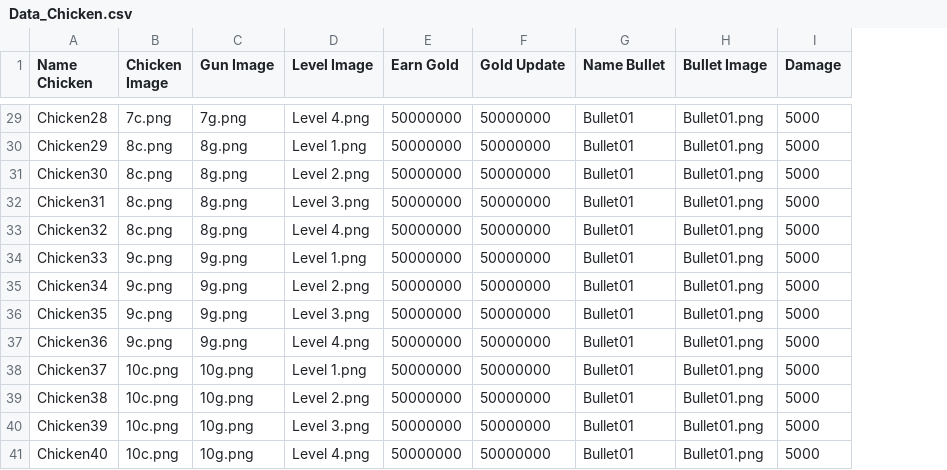
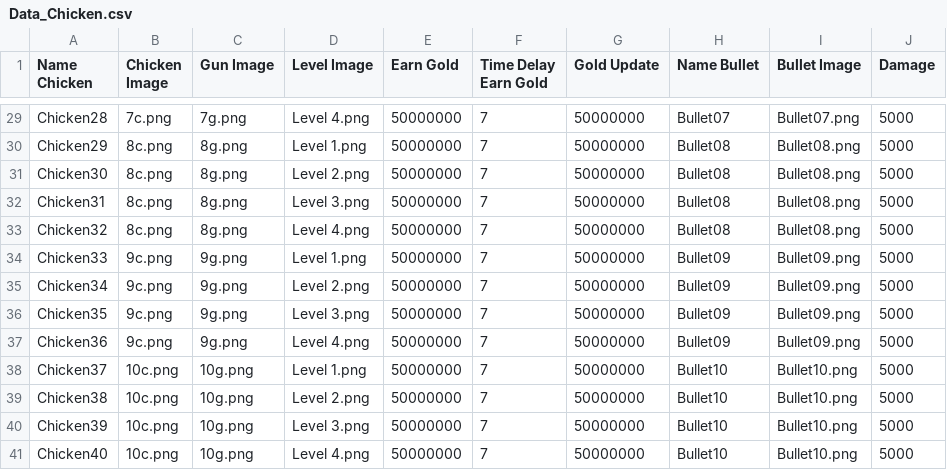
Before and after one commit to ZunNguyen/ChickenWar, a CSV file: Assets/Asset/Resources/SO/Chickens/Data_Chicken.csv, drawn as a sheet; only a part is shown, gaps mark what is left out; addresses are those after the commit; the diff covers the shown part only; the diff names each change by its address in the sheet, - before the commit and + after, or states it on an @@ line.

```diff
--- a/Assets/Asset/Resources/SO/Chickens/Data_Chicken.csv
+++ b/Assets/Asset/Resources/SO/Chickens/Data_Chicken.csv
+column F (Time Delay Earn Gold), rows 29-41: all 7
-H29 (Name Bullet): Bullet01
+H29 (Name Bullet): Bullet07
-I29 (Bullet Image): Bullet01.png
+I29 (Bullet Image): Bullet07.png
-H30:H33 (Name Bullet): Bullet01
+H30:H33 (Name Bullet): Bullet08
-I30:I33 (Bullet Image): Bullet01.png
+I30:I33 (Bullet Image): Bullet08.png
-H34:H37 (Name Bullet): Bullet01
+H34:H37 (Name Bullet): Bullet09
-I34:I37 (Bullet Image): Bullet01.png
+I34:I37 (Bullet Image): Bullet09.png
-H38:H41 (Name Bullet): Bullet01
+H38:H41 (Name Bullet): Bullet10
-I38:I41 (Bullet Image): Bullet01.png
+I38:I41 (Bullet Image): Bullet10.png
```
Also changed, not shown: 46 edited cells elsewhere in this file, Assets/Asset/Resources/SO/Wave Dog/Data_WaveDog.csv, 55 other files.
